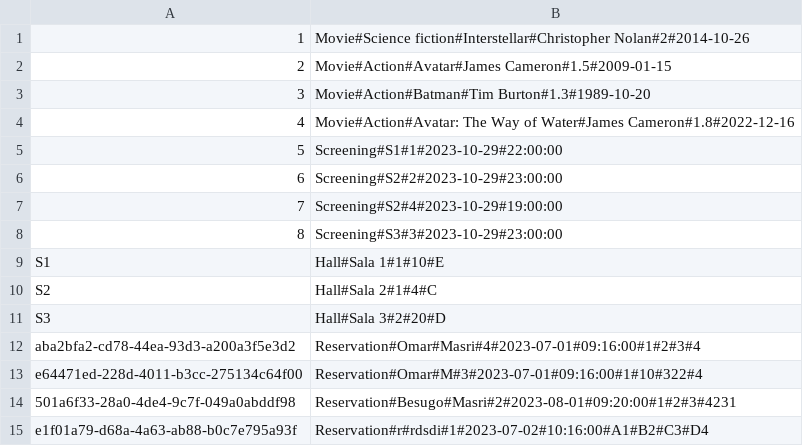
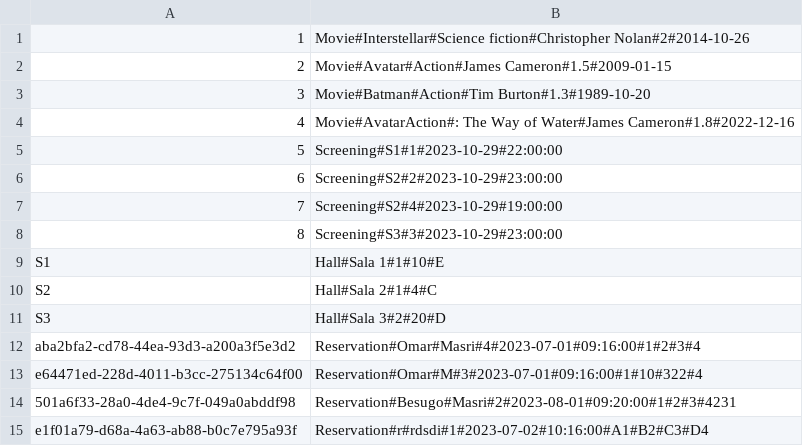
Before and after one commit to omasri-unimib/Gruppo-BPM, a CSV file: database/data.csv, drawn as a sheet.

Commit message:
movie bug fix

```diff
--- a/database/data.csv
+++ b/database/data.csv
@@ -1,5 +1,5 @@
-1,Movie#Science fiction#Interstellar#Christopher Nolan#2#2014-10-26
-2,Movie#Action#Avatar#James Cameron#1.5#2009-01-15
-3,Movie#Action#Batman#Tim Burton#1.3#1989-10-20
-4,Movie#Action#Avatar: The Way of Water#James Cameron#1.8#2022-12-16
+1,Movie#Interstellar#Science fiction#Christopher Nolan#2#2014-10-26
+2,Movie#Avatar#Action#James Cameron#1.5#2009-01-15
+3,Movie#Batman#Action#Tim Burton#1.3#1989-10-20
+4,Movie#AvatarAction#: The Way of Water#James Cameron#1.8#2022-12-16
 5,Screening#S1#1#2023-10-29#22:00:00
```
Also changed, not shown: 1 other file.
